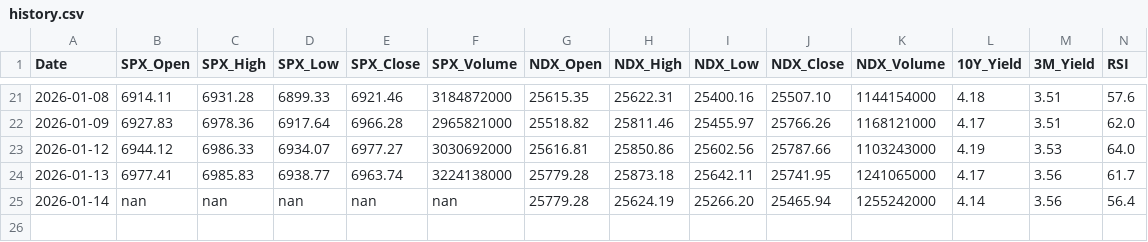
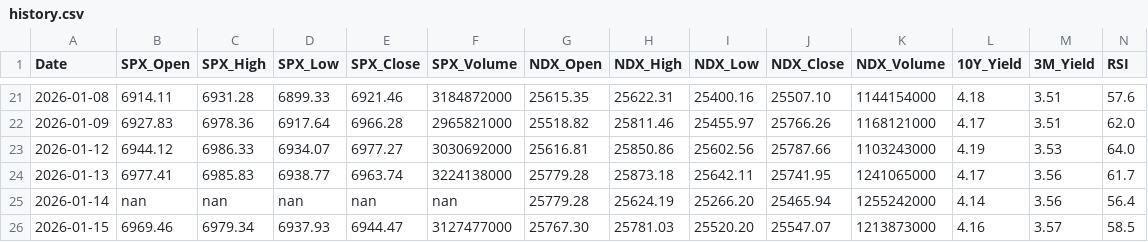
Before and after one commit to foodnoodle/daily-stock-bot, a CSV file: data/history.csv, drawn as a sheet; only a part is shown, gaps mark what is left out; rows hold the shown columns only; the diff names each change by its address in the sheet, - before the commit and + after, or states it on an @@ line.

```diff
--- a/data/history.csv
+++ b/data/history.csv
+row 26: 2026-01-15 | 6969.46 | 6979.34 | 6937.93 | 6944.47 | 3127477000 | 25767.30 | 25781.03 | 25520.20 | 25547.07 | 1213873000 | 4.16 | 3.57 | 58.5
```
